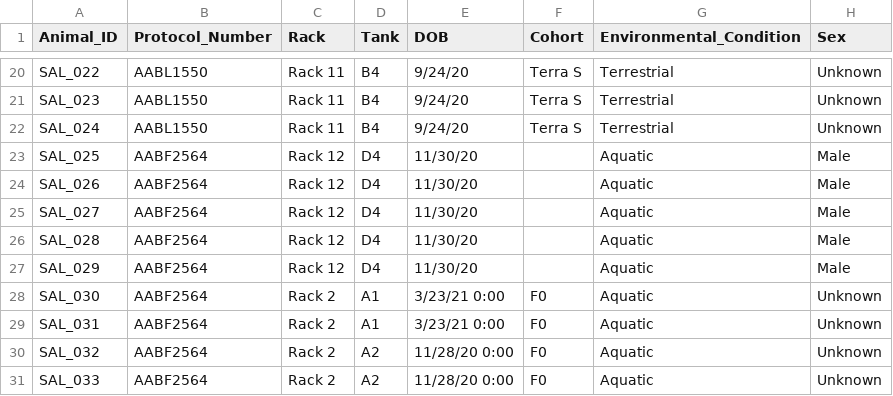
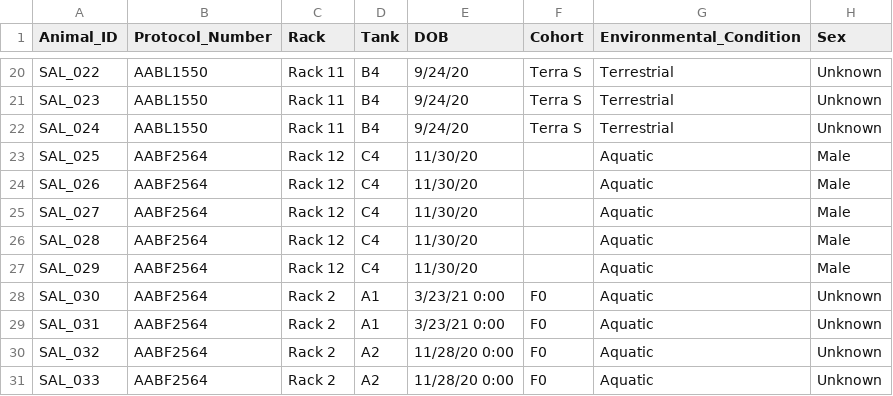
Before and after one commit to jamiewoych/pleuro-parser, a CSV file: salamander_inventory.csv, drawn as a sheet; only a part is shown, gaps mark what is left out; the diff covers the shown part only; the diff names each change by its address in the sheet, - before the commit and + after, or states it on an @@ line.

```diff
--- a/salamander_inventory.csv
+++ b/salamander_inventory.csv
-D23:D27 (Tank): D4
+D23:D27 (Tank): C4
```
Also changed, not shown: 8 added rows and 50 edited cells elsewhere in this file, euthanasia_log.csv, 2 other files.
